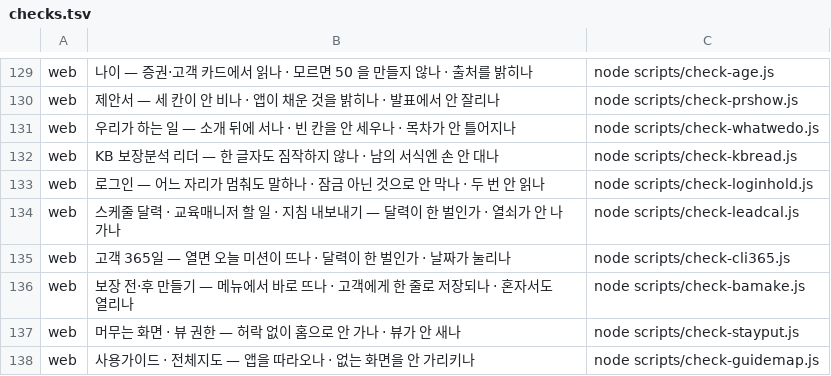
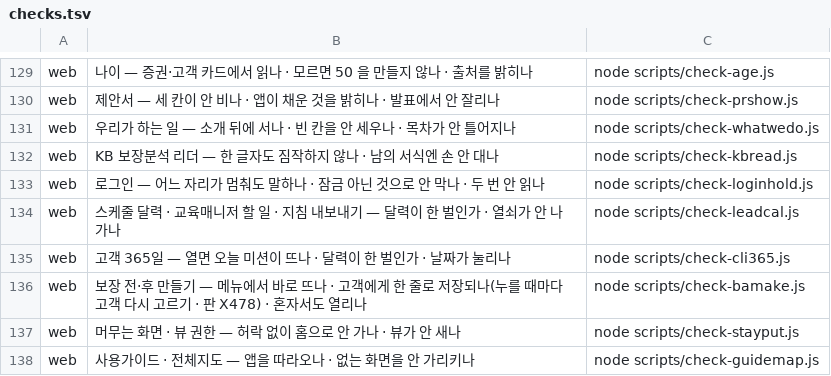
Before and after one commit to asdf827258-lab/apex-crm, a TSV file: scripts/checks.tsv, drawn as a sheet; only a part is shown, gaps mark what is left out.

```diff
--- a/scripts/checks.tsv
+++ b/scripts/checks.tsv
@@ -135,3 +135,3 @@ web	스케줄 달력 · 교육매니저 할 일 · 지침 내보내기 — 달
 web	고객 365일 — 열면 오늘 미션이 뜨나 · 달력이 한 벌인가 · 날짜가 눌리나	node scripts/check-cli365.js
-web	보장 전·후 만들기 — 메뉴에서 바로 뜨나 · 고객에게 한 줄로 저장되나 · 혼자서도 열리나	node scripts/check-bamake.js
+web	보장 전·후 만들기 — 메뉴에서 바로 뜨나 · 고객에게 한 줄로 저장되나(누를 때마다 고객 다시 고르기 · 판 X478) · 혼자서도 열리나	node scripts/check-bamake.js
 web	머무는 화면 · 뷰 권한 — 허락 없이 홈으로 안 가나 · 뷰가 안 새나	node scripts/check-stayput.js
```
Also changed, not shown: 3 other files.
